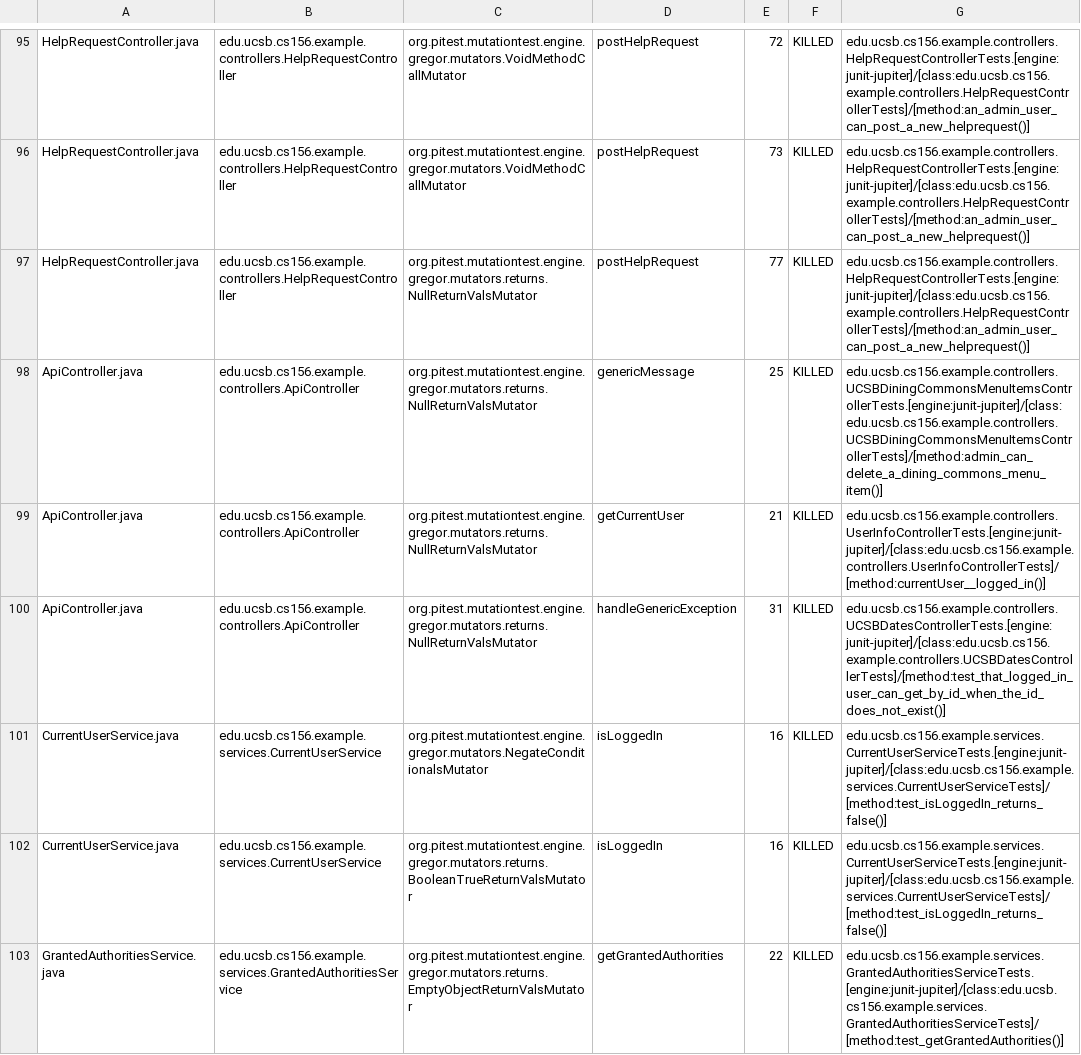
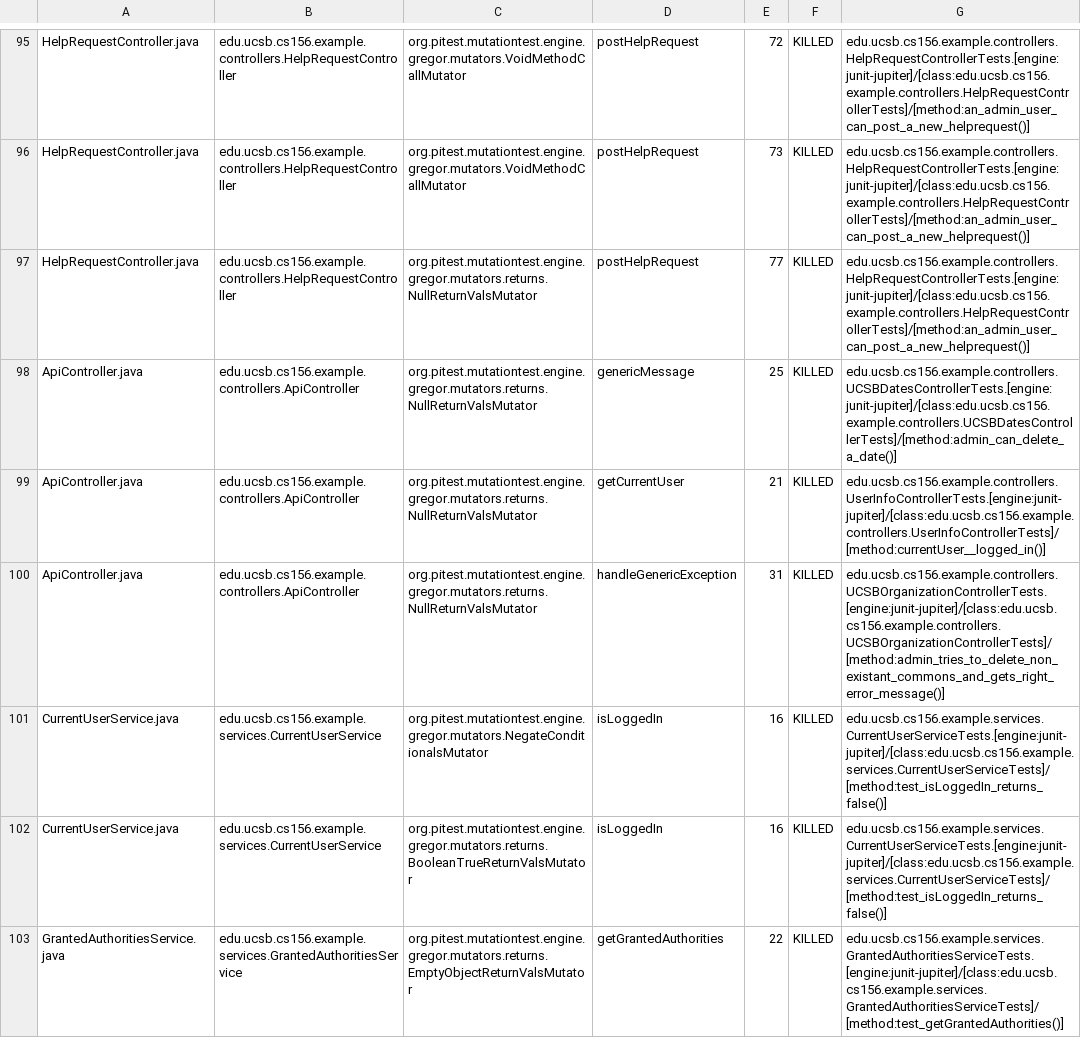
Before and after one commit to ucsb-cs156-s24/team02-s24-5pm-5, a CSV file: prs/74/pitest/mutations.csv, drawn as a sheet; only a part is shown, gaps mark what is left out.

Commit message:
Deploying to gh-pages from @ ucsb-cs156-s24/team02-s24-5pm-5@fe77e658ce363020c2c028800c4df450a56304cd 🚀

```diff
--- a/prs/74/pitest/mutations.csv
+++ b/prs/74/pitest/mutations.csv
@@ -97,5 +97,5 @@ HelpRequestController.java,edu.ucsb.cs156.example.controllers.HelpRequestControl
 HelpRequestController.java,edu.ucsb.cs156.example.controllers.HelpRequestController,org.pitest.mutationtest.engine.gregor.mutators.returns.NullReturnValsMutator,postHelpRequest,77,KILLED,edu.ucsb.cs156.example.controllers.HelpRequestControllerTests.[engine:junit-jupiter]/[class:edu.ucsb.cs156.example.controllers.HelpRequestControllerTests]/[method:an_admin_user_can_post_a_new_helprequest()]
-ApiController.java,edu.ucsb.cs156.example.controllers.ApiController,org.pitest.mutationtest.engine.gregor.mutators.returns.NullReturnValsMutator,genericMessage,25,KILLED,edu.ucsb.cs156.example.controllers.UCSBDiningCommonsMenuItemsControllerTests.[engine:junit-jupiter]/[class:edu.ucsb.cs156.example.controllers.UCSBDiningCommonsMenuItemsControllerTests]/[method:admin_can_delete_a_dining_commons_menu_item()]
+ApiController.java,edu.ucsb.cs156.example.controllers.ApiController,org.pitest.mutationtest.engine.gregor.mutators.returns.NullReturnValsMutator,genericMessage,25,KILLED,edu.ucsb.cs156.example.controllers.UCSBDatesControllerTests.[engine:junit-jupiter]/[class:edu.ucsb.cs156.example.controllers.UCSBDatesControllerTests]/[method:admin_can_delete_a_date()]
 ApiController.java,edu.ucsb.cs156.example.controllers.ApiController,org.pitest.mutationtest.engine.gregor.mutators.returns.NullReturnValsMutator,getCurrentUser,21,KILLED,edu.ucsb.cs156.example.controllers.UserInfoControllerTests.[engine:junit-jupiter]/[class:edu.ucsb.cs156.example.controllers.UserInfoControllerTests]/[method:currentUser__logged_in()]
-ApiController.java,edu.ucsb.cs156.example.controllers.ApiController,org.pitest.mutationtest.engine.gregor.mutators.returns.NullReturnValsMutator,handleGenericException,31,KILLED,edu.ucsb.cs156.example.controllers.UCSBDatesControllerTests.[engine:junit-jupiter]/[class:edu.ucsb.cs156.example.controllers.UCSBDatesControllerTests]/[method:test_that_logged_in_user_can_get_by_id_when_the_id_does_not_exist()]
+ApiController.java,edu.ucsb.cs156.example.controllers.ApiController,org.pitest.mutationtest.engine.gregor.mutators.returns.NullReturnValsMutator,handleGenericException,31,KILLED,edu.ucsb.cs156.example.controllers.UCSBOrganizationControllerTests.[engine:junit-jupiter]/[class:edu.ucsb.cs156.example.controllers.UCSBOrganizationControllerTests]/[method:admin_tries_to_delete_non_existant_commons_and_gets_right_error_message()]
 CurrentUserService.java,edu.ucsb.cs156.example.services.CurrentUserService,org.pitest.mutationtest.engine.gregor.mutators.NegateConditionalsMutator,isLoggedIn,16,KILLED,edu.ucsb.cs156.example.services.CurrentUserServiceTests.[engine:junit-jupiter]/[class:edu.ucsb.cs156.example.services.CurrentUserServiceTests]/[method:test_isLoggedIn_returns_false()]
```
Also changed, not shown: 15 other files.
